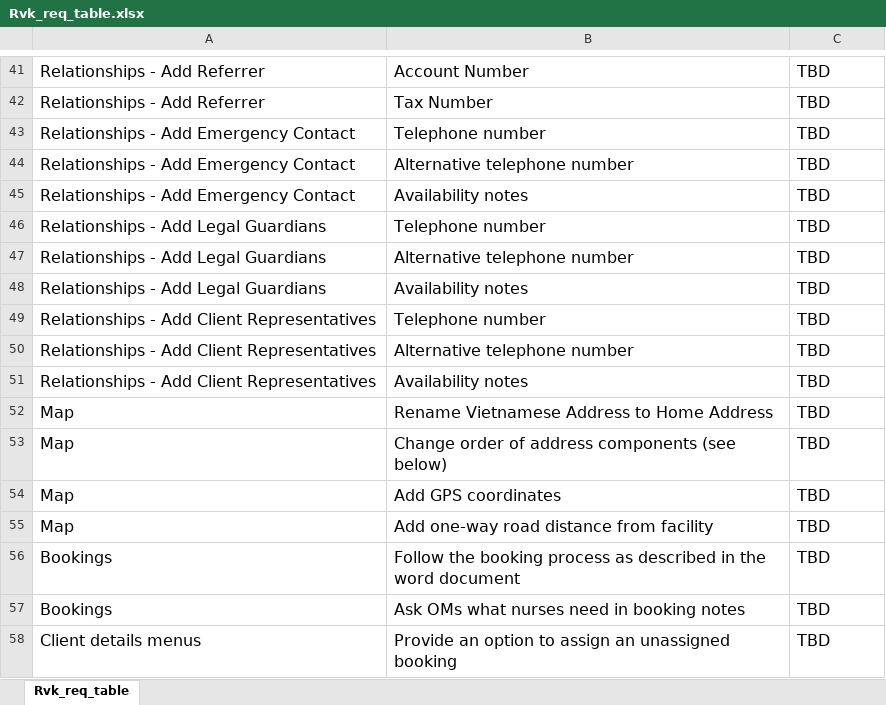
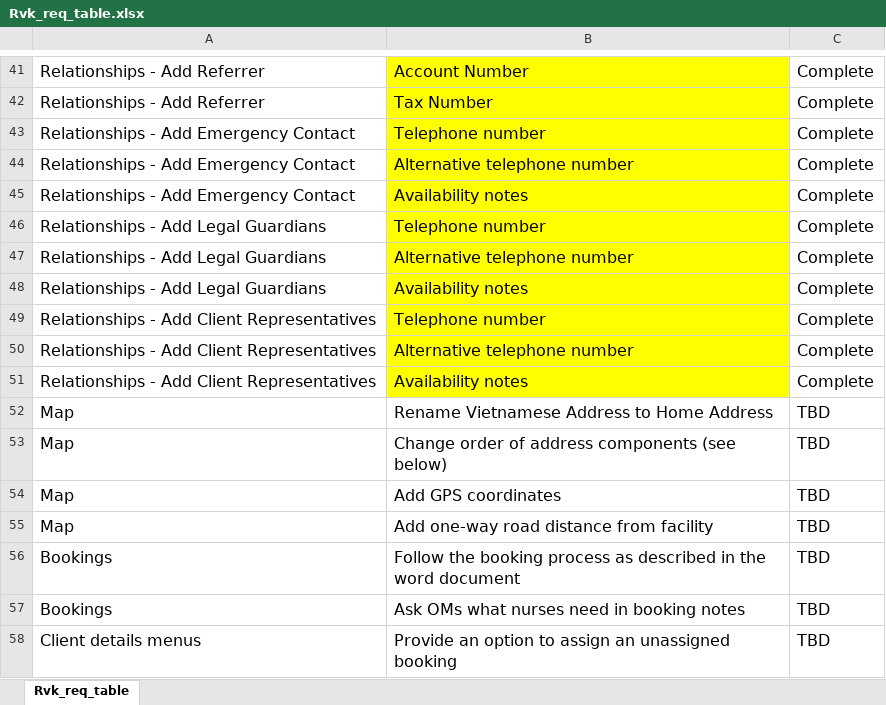
Before and after one commit to biztinct/health, an Excel workbook: Reqtodo/Rvk_req_table.xlsx, sheet Rvk_req_table, drawn as a sheet; only a part is shown, gaps mark what is left out; values as stored, in another font and other column widths than the file's, no borders; the diff covers the shown part only; the diff names each change by its address in the sheet, - before the commit and + after, or states it on an @@ line.

```diff
--- a/Reqtodo/Rvk_req_table.xlsx (sheet Rvk_req_table)
+++ b/Reqtodo/Rvk_req_table.xlsx (sheet Rvk_req_table)
-B41:B51 fill: none
+B41:B51 fill: #FFFF00
-C41:C51: TBD
+C41:C51: Complete
```
Also changed, not shown: 25 edited cells and cell formats elsewhere in this sheet, 11 other files.
